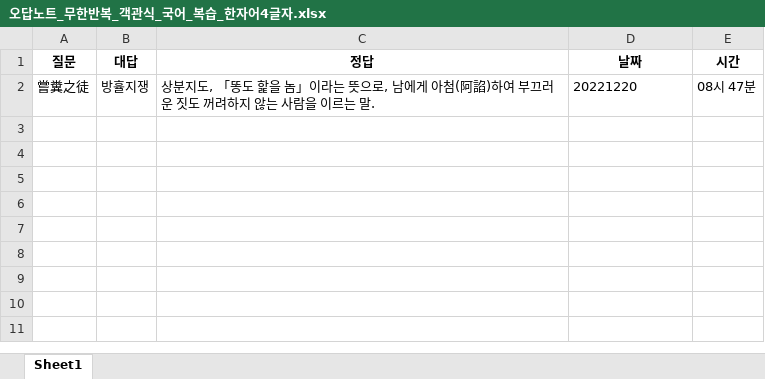
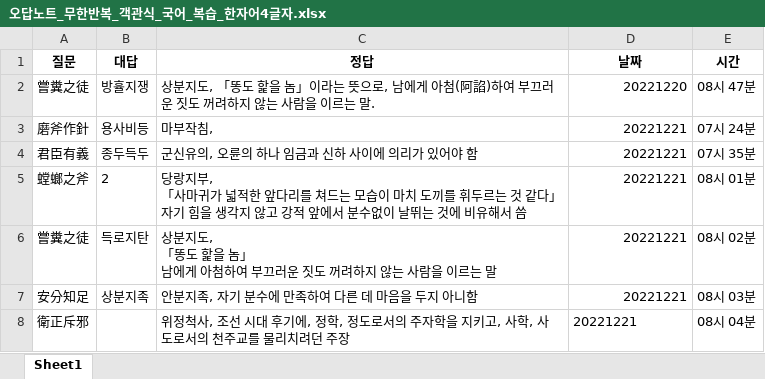
Before and after one commit to Choisignal/Private-Quizlet, an Excel workbook: 학습자료/단답형/오답노트/오답노트_무한반복_객관식_국어_복습_한자어4글자.xlsx, sheet Sheet1, drawn as a sheet; values as stored, in another font and other column widths than the file's, no borders; ↵ is a line break in a cell; the diff names each change by its address in the sheet, - before the commit and + after, or states it on an @@ line.

```diff
--- a/학습자료/단답형/오답노트/오답노트_무한반복_객관식_국어_복습_한자어4글자.xlsx (sheet Sheet1)
+++ b/학습자료/단답형/오답노트/오답노트_무한반복_객관식_국어_복습_한자어4글자.xlsx (sheet Sheet1)
-D2 alignment: left
+D2 alignment: right
+row 3: 磨斧作針 | 용사비등 | 마부작침, | 20221221 | 07시 24분
+row 4: 君臣有義 | 종두득두 | 군신유의, 오륜의 하나 임금과 신하 사이에 의리가 있어야 함 | 20221221 | 07시 35분
+row 5: 螳螂之斧 | 2 | 당랑지부, ↵ 「사마귀가 넓적한 앞다리를 쳐드는 모습이 마치 도끼를 휘두르는 것 같다」 ↵ 자기 힘을 생각지 않고 강적 앞에서 분수없이 날뛰는 것에 비유해서 씀 | 20221221 | 08시 01분
+row 6: 嘗糞之徒 | 득로지탄 | 상분지도, ↵ 「똥도 핥을 놈」 ↵ 남에게 아첨하여 부끄러운 짓도 꺼려하지 않는 사람을 이르는 말 | 20221221 | 08시 02분
+row 7: 安分知足 | 상분지족 | 안분지족, 자기 분수에 만족하여 다른 데 마음을 두지 아니함 | 20221221 | 08시 03분
+row 8: 衛正斥邪 |  | 위정척사, 조선 시대 후기에, 정학, 정도로서의 주자학을 지키고, 사학, 사도로서의 천주교를 물리치려던 주장 | 20221221 | 08시 04분
```
Also changed, not shown: 학습자료/단답형/국어_복습_한자어4글자.xlsx, 학습자료/단답형/오답노트/오답노트_무한반복_객관식_조선_중기.xlsx, 1 other file.
